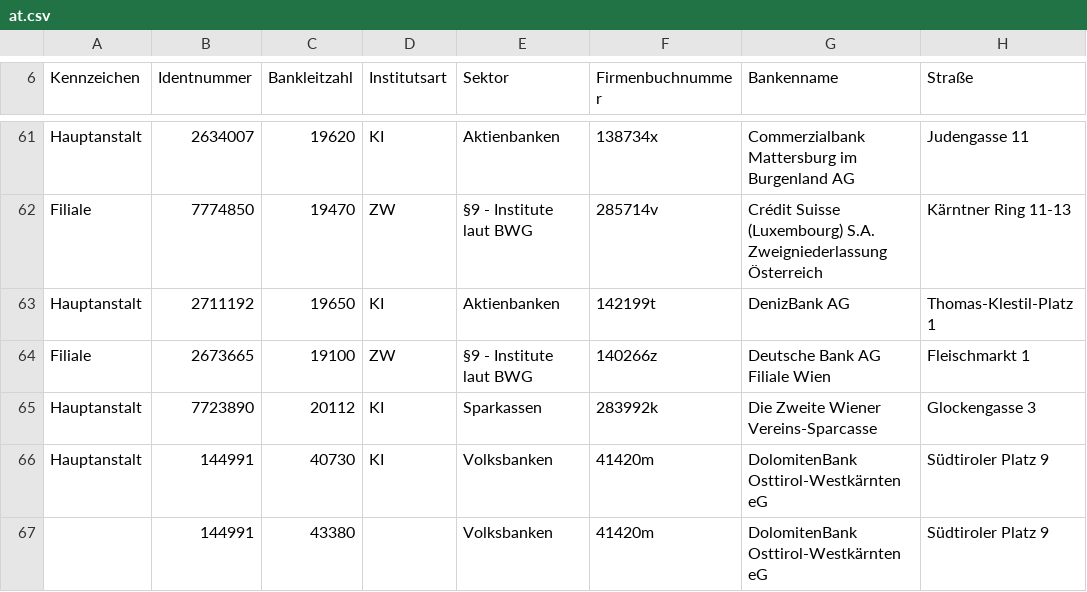
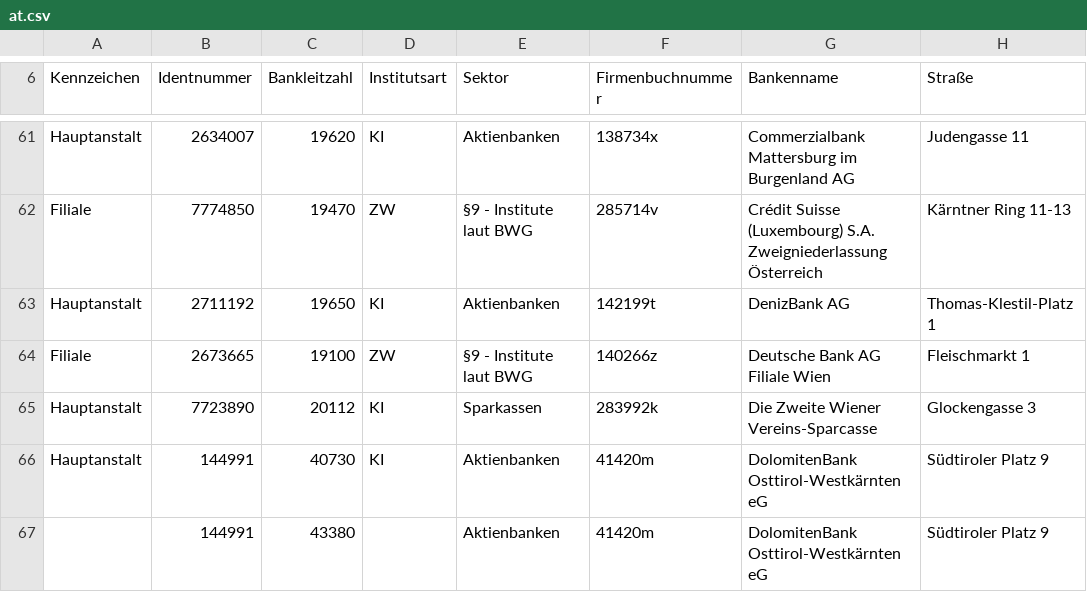
Before and after one commit to jaltek/goiban-data-loader, a CSV file: data/at.csv, drawn as a sheet; only a part is shown, gaps mark what is left out; the diff covers the shown part only; the diff names each change by its address in the sheet, - before the commit and + after, or states it on an @@ line.

```diff
--- a/data/at.csv
+++ b/data/at.csv
-E66:E67 (Sektor): Volksbanken
+E66:E67 (Sektor): Aktienbanken
```
Also changed, not shown: 2 added rows, 1 removed row and 27 edited cells elsewhere in this file, 1 other file.
